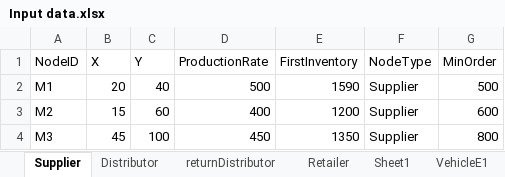
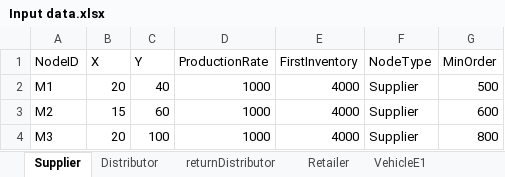
Before and after one commit to ngdvietha/VRP-Inventory, an Excel workbook: Input data.xlsx, sheet Supplier, drawn as a sheet; values as stored, in another font and other column widths than the file's, no borders; the diff names each change by its address in the sheet, - before the commit and + after, or states it on an @@ line.

```diff
--- a/Input data.xlsx (sheet Supplier)
+++ b/Input data.xlsx (sheet Supplier)
-sheet tab: Sheet1
-D2 (ProductionRate): 500
+D2 (ProductionRate): 1000
-E2 (FirstInventory): 1590
+E2 (FirstInventory): 4000
-D3 (ProductionRate): 400
+D3 (ProductionRate): 1000
-E3 (FirstInventory): 1200
+E3 (FirstInventory): 4000
-B4 (X): 45
+B4 (X): 20
-D4 (ProductionRate): 450
+D4 (ProductionRate): 1000
-E4 (FirstInventory): 1350
+E4 (FirstInventory): 4000
```
Also changed, not shown: sheet Retailer, sheet VehicleE2, sheet VehicleE1, sheet returnDistributor, sheet Distributor, 2 other files.
